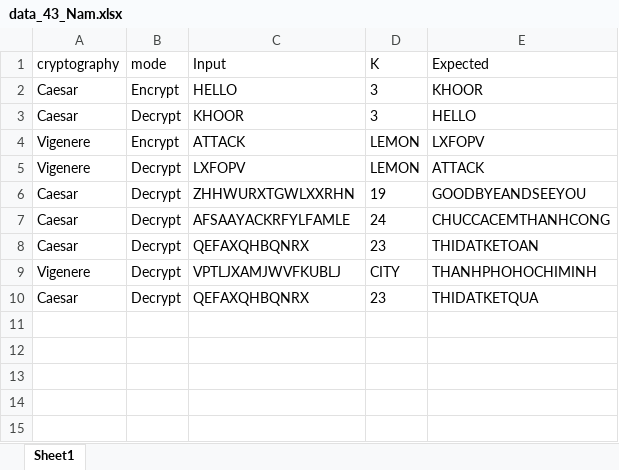
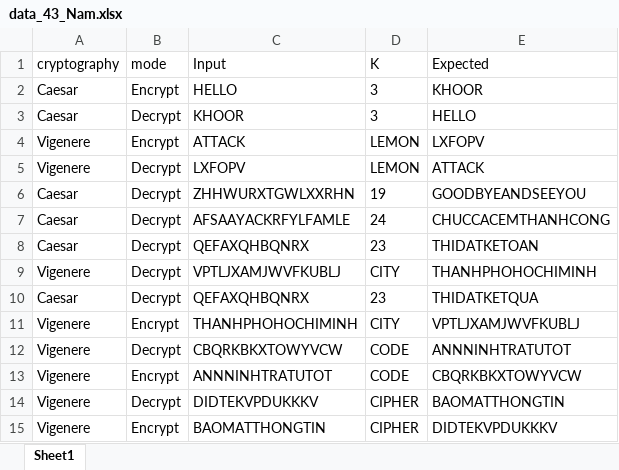
Before and after one commit to FongFus/SoftwareTesting, an Excel workbook: TESTING/UnitTestCaesar_45_Phu/Data_43_Nam/data_43_Nam.xlsx, sheet Sheet1, drawn as a sheet; values as stored, in another font and other column widths than the file's, no borders; the diff names each change by its address in the sheet, - before the commit and + after, or states it on an @@ line.

Commit message:
update .excel

```diff
--- a/TESTING/UnitTestCaesar_45_Phu/Data_43_Nam/data_43_Nam.xlsx (sheet Sheet1)
+++ b/TESTING/UnitTestCaesar_45_Phu/Data_43_Nam/data_43_Nam.xlsx (sheet Sheet1)
+row 11: Vigenere | Encrypt | THANHPHOHOCHIMINH | CITY | VPTLJXAMJWVFKUBLJ
+row 12: Vigenere | Decrypt | CBQRKBKXTOWYVCW | CODE | ANNNINHTRATUTOT
+row 13: Vigenere | Encrypt | ANNNINHTRATUTOT | CODE | CBQRKBKXTOWYVCW
+row 14: Vigenere | Decrypt | DIDTEKVPDUKKKV | CIPHER | BAOMATTHONGTIN
+row 15: Vigenere | Encrypt | BAOMATTHONGTIN | CIPHER | DIDTEKVPDUKKKV
```
